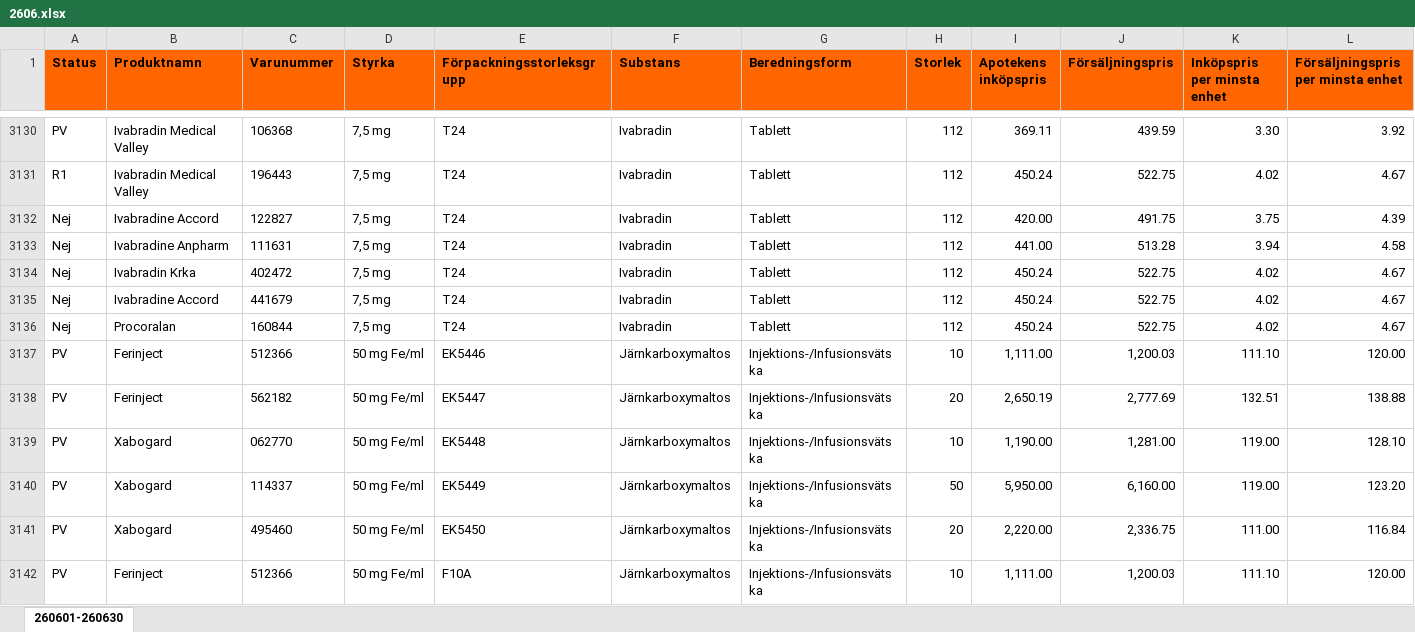
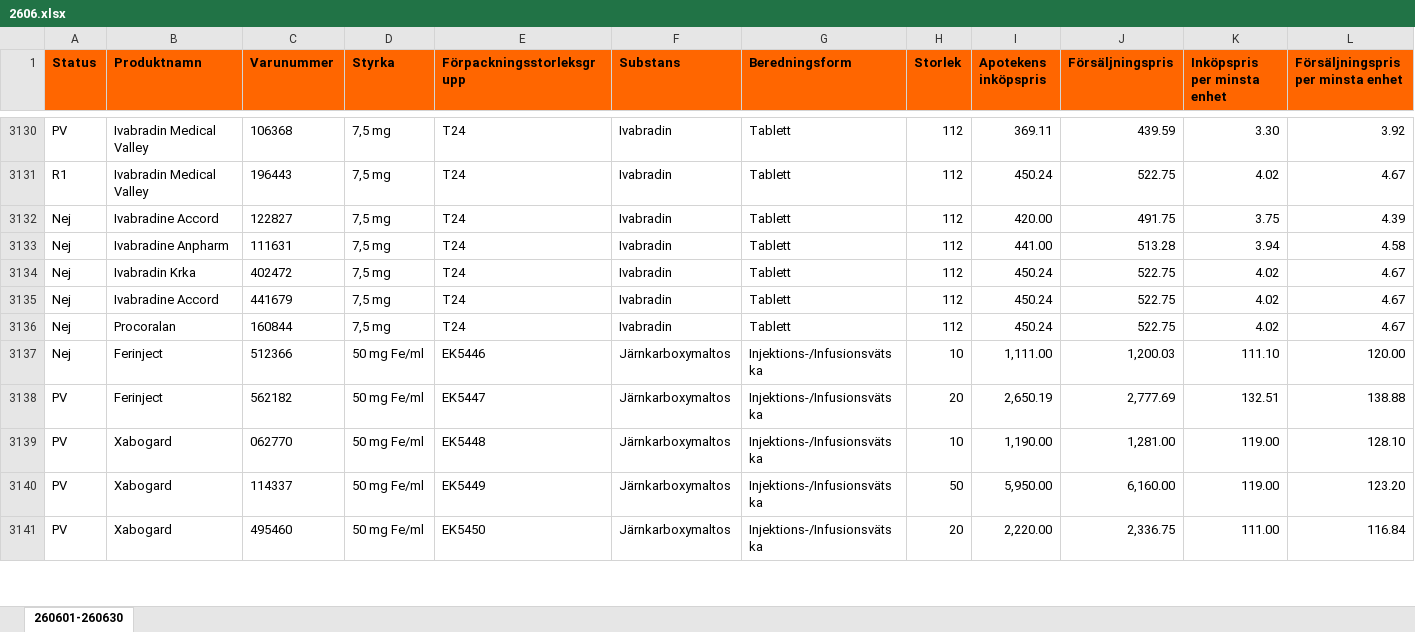
Before and after one commit to pontuscedrell/pillpris, an Excel workbook: data/2606.xlsx, sheet 260601-260630, drawn as a sheet; only a part is shown, gaps mark what is left out; values as stored, in another font and other column widths than the file's, no borders; conditional formats not drawn; removed rows and columns are numbered as before the commit, all else as after; rows hold the shown columns only; the diff covers the shown part only; the diff names each change by its address in the sheet, - before the commit and + after, or states it on an @@ line.

Commit message:
Automated TLV data update: 2026-06-04T08:43:07Z

```diff
--- a/data/2606.xlsx (sheet 260601-260630)
+++ b/data/2606.xlsx (sheet 260601-260630)
-A3137 (Status): PV
+A3137 (Status): Nej
-row 3142: PV | Ferinject | 512366 | 50 mg Fe/ml | F10A | Järnkarboxymaltos | Injektions-/Infusionsvätska | 10 | 1,111.00 | 1,200.03 | 111.10 | 120.00
```
Also changed, not shown: 5 added rows, 4 removed rows and 8 edited cells elsewhere in this sheet, 2 other files.
